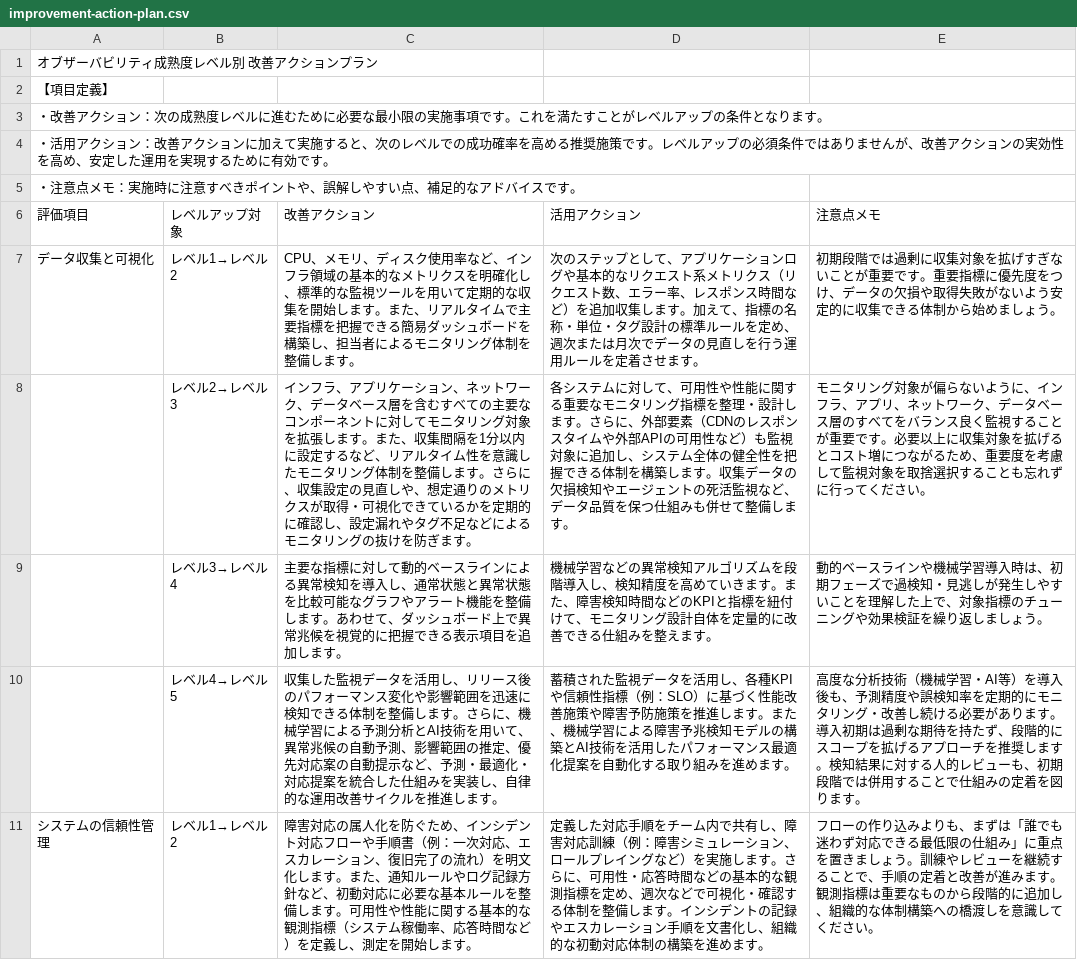
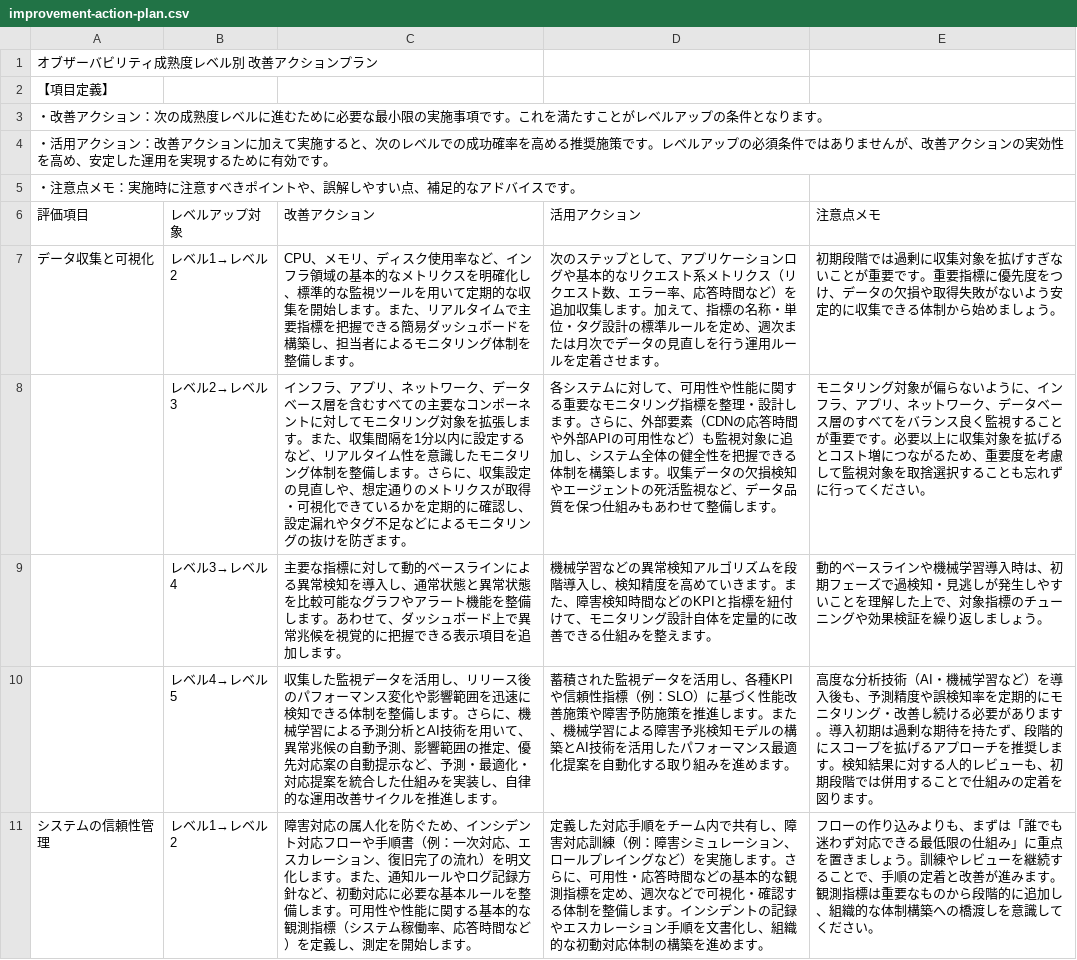
Before and after one commit to dmm-com/observability-maturity-model, a CSV file: csv/improvement-action-plan.csv, drawn as a sheet; only a part is shown; the diff covers the shown part only.

```diff
--- a/csv/improvement-action-plan.csv
+++ b/csv/improvement-action-plan.csv
@@ -6,6 +6,6 @@
 評価項目,レベルアップ対象,改善アクション,活用アクション,注意点メモ
-データ収集と可視化,レベル1→レベル2,CPU、メモリ、ディスク使用率など、インフラ領域の基本的なメトリクスを明確化し、標準的な監視ツールを用いて定期的な収集を開始します。また、リアルタイムで主要指標を把握できる簡易ダッシュボードを構築し、担当者によるモニタリング体制を整備します。,次のステップとして、アプリケーションログや基本的なリクエスト系メトリクス（リクエスト数、エラー率、レスポンス時間など）を追加収集します。加えて、指標の名称・単位・タグ設計の標準ルールを定め、週次または月次でデータの見直しを行う運用ルールを定着させます。,初期段階では過剰に収集対象を拡げすぎないことが重要です。重要指標に優先度をつけ、データの欠損や取得失敗がないよう安定的に収集できる体制から始めましょう。
-,レベル2→レベル3,インフラ、アプリケーション、ネットワーク、データベース層を含むすべての主要なコンポーネントに対してモニタリング対象を拡張します。また、収集間隔を1分以内に設定するなど、リアルタイム性を意識したモニタリング体制を整備します。さらに、収集設定の見直しや、想定通りのメトリクスが取得・可視化できているかを定期的に確認し、設定漏れやタグ不足などによるモニタリングの抜けを防ぎます。,各システムに対して、可用性や性能に関する重要なモニタリング指標を整理・設計します。さらに、外部要素（CDNのレスポンスタイムや外部APIの可用性など）も監視対象に追加し、システム全体の健全性を把握できる体制を構築します。収集データの欠損検知やエージェントの死活監視など、データ品質を保つ仕組みも併せて整備します。,モニタリング対象が偏らないように、インフラ、アプリ、ネットワーク、データベース層のすべてをバランス良く監視することが重要です。必要以上に収集対象を拡げるとコスト増につながるため、重要度を考慮して監視対象を取捨選択することも忘れずに行ってください。
+データ収集と可視化,レベル1→レベル2,CPU、メモリ、ディスク使用率など、インフラ領域の基本的なメトリクスを明確化し、標準的な監視ツールを用いて定期的な収集を開始します。また、リアルタイムで主要指標を把握できる簡易ダッシュボードを構築し、担当者によるモニタリング体制を整備します。,次のステップとして、アプリケーションログや基本的なリクエスト系メトリクス（リクエスト数、エラー率、応答時間など）を追加収集します。加えて、指標の名称・単位・タグ設計の標準ルールを定め、週次または月次でデータの見直しを行う運用ルールを定着させます。,初期段階では過剰に収集対象を拡げすぎないことが重要です。重要指標に優先度をつけ、データの欠損や取得失敗がないよう安定的に収集できる体制から始めましょう。
+,レベル2→レベル3,インフラ、アプリ、ネットワーク、データベース層を含むすべての主要なコンポーネントに対してモニタリング対象を拡張します。また、収集間隔を1分以内に設定するなど、リアルタイム性を意識したモニタリング体制を整備します。さらに、収集設定の見直しや、想定通りのメトリクスが取得・可視化できているかを定期的に確認し、設定漏れやタグ不足などによるモニタリングの抜けを防ぎます。,各システムに対して、可用性や性能に関する重要なモニタリング指標を整理・設計します。さらに、外部要素（CDNの応答時間や外部APIの可用性など）も監視対象に追加し、システム全体の健全性を把握できる体制を構築します。収集データの欠損検知やエージェントの死活監視など、データ品質を保つ仕組みもあわせて整備します。,モニタリング対象が偏らないように、インフラ、アプリ、ネットワーク、データベース層のすべてをバランス良く監視することが重要です。必要以上に収集対象を拡げるとコスト増につながるため、重要度を考慮して監視対象を取捨選択することも忘れずに行ってください。
 ,レベル3→レベル4,主要な指標に対して動的ベースラインによる異常検知を導入し、通常状態と異常状態を比較可能なグラフやアラート機能を整備します。あわせて、ダッシュボード上で異常兆候を視覚的に把握できる表示項目を追加します。,機械学習などの異常検知アルゴリズムを段階導入し、検知精度を高めていきます。また、障害検知時間などのKPIと指標を紐付けて、モニタリング設計自体を定量的に改善できる仕組みを整えます。,動的ベースラインや機械学習導入時は、初期フェーズで過検知・見逃しが発生しやすいことを理解した上で、対象指標のチューニングや効果検証を繰り返しましょう。
-,レベル4→レベル5,収集した監視データを活用し、リリース後のパフォーマンス変化や影響範囲を迅速に検知できる体制を整備します。さらに、機械学習による予測分析とAI技術を用いて、異常兆候の自動予測、影響範囲の推定、優先対応案の自動提示など、予測・最適化・対応提案を統合した仕組みを実装し、自律的な運用改善サイクルを推進します。,蓄積された監視データを活用し、各種KPIや信頼性指標（例：SLO）に基づく性能改善施策や障害予防施策を推進します。また、機械学習による障害予兆検知モデルの構築とAI技術を活用したパフォーマンス最適化提案を自動化する取り組みを進めます。,高度な分析技術（機械学習・AI等）を導入後も、予測精度や誤検知率を定期的にモニタリング・改善し続ける必要があります。導入初期は過剰な期待を持たず、段階的にスコープを拡げるアプローチを推奨します。検知結果に対する人的レビューも、初期段階では併用することで仕組みの定着を図ります。
+,レベル4→レベル5,収集した監視データを活用し、リリース後のパフォーマンス変化や影響範囲を迅速に検知できる体制を整備します。さらに、機械学習による予測分析とAI技術を用いて、異常兆候の自動予測、影響範囲の推定、優先対応案の自動提示など、予測・最適化・対応提案を統合した仕組みを実装し、自律的な運用改善サイクルを推進します。,蓄積された監視データを活用し、各種KPIや信頼性指標（例：SLO）に基づく性能改善施策や障害予防施策を推進します。また、機械学習による障害予兆検知モデルの構築とAI技術を活用したパフォーマンス最適化提案を自動化する取り組みを進めます。,高度な分析技術（AI・機械学習など）を導入後も、予測精度や誤検知率を定期的にモニタリング・改善し続ける必要があります。導入初期は過剰な期待を持たず、段階的にスコープを拡げるアプローチを推奨します。検知結果に対する人的レビューも、初期段階では併用することで仕組みの定着を図ります。
 システムの信頼性管理,レベル1→レベル2,障害対応の属人化を防ぐため、インシデント対応フローや手順書（例：一次対応、エスカレーション、復旧完了の流れ）を明文化します。また、通知ルールやログ記録方針など、初動対応に必要な基本ルールを整備します。可用性や性能に関する基本的な観測指標（システム稼働率、応答時間など）を定義し、測定を開始します。,定義した対応手順をチーム内で共有し、障害対応訓練（例：障害シミュレーション、ロールプレイングなど）を実施します。さらに、可用性・応答時間などの基本的な観測指標を定め、週次などで可視化・確認する体制を整備します。インシデントの記録やエスカレーション手順を文書化し、組織的な初動対応体制の構築を進めます。,フローの作り込みよりも、まずは「誰でも迷わず対応できる最低限の仕組み」に重点を置きましょう。訓練やレビューを継続することで、手順の定着と改善が進みます。観測指標は重要なものから段階的に追加し、組織的な体制構築への橋渡しを意識してください。
```
Also changed, not shown: 7 edited cells elsewhere in this file, csv/observability-maturity-model.csv.
